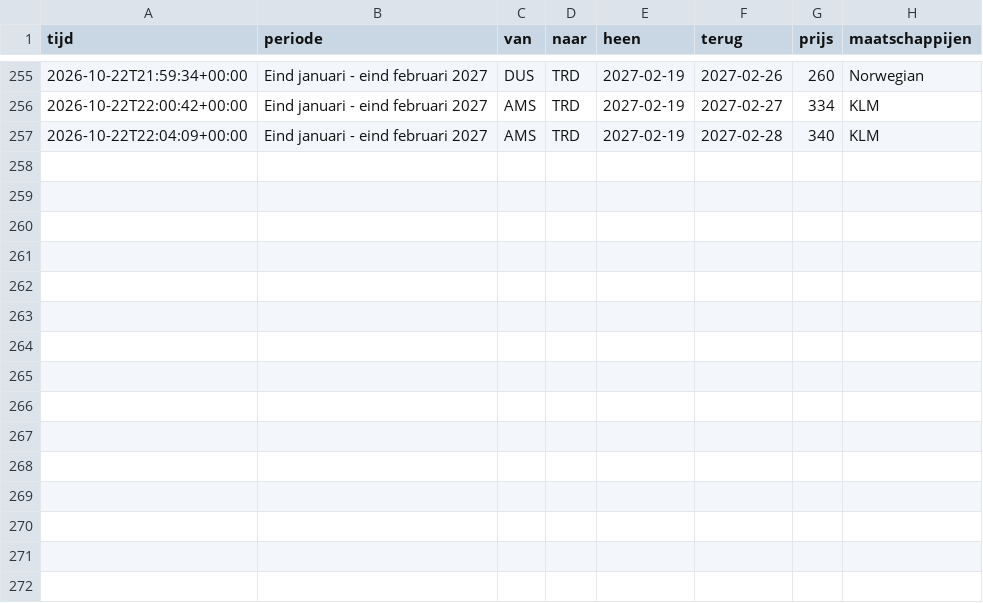
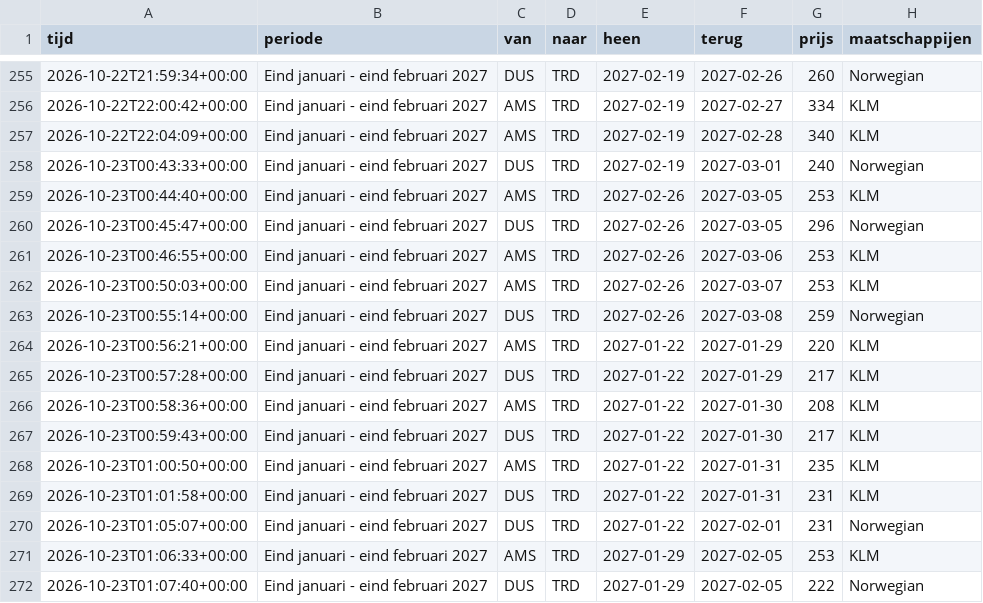
Before and after one commit to froffeltje-maker/vliegprijs-agent, a CSV file: data/geschiedenis.csv, drawn as a sheet; only a part is shown, gaps mark what is left out.

```diff
--- a/data/geschiedenis.csv
+++ b/data/geschiedenis.csv
@@ -257 +257,16 @@ tijd,periode,van,naar,heen,terug,prijs,maatschappijen
 2026-10-22T22:04:09+00:00,Eind januari - eind februari 2027,AMS,TRD,2027-02-19,2027-02-28,340,KLM
+2026-10-23T00:43:33+00:00,Eind januari - eind februari 2027,DUS,TRD,2027-02-19,2027-03-01,240,Norwegian
+2026-10-23T00:44:40+00:00,Eind januari - eind februari 2027,AMS,TRD,2027-02-26,2027-03-05,253,KLM
+2026-10-23T00:45:47+00:00,Eind januari - eind februari 2027,DUS,TRD,2027-02-26,2027-03-05,296,Norwegian
+2026-10-23T00:46:55+00:00,Eind januari - eind februari 2027,AMS,TRD,2027-02-26,2027-03-06,253,KLM
+2026-10-23T00:50:03+00:00,Eind januari - eind februari 2027,AMS,TRD,2027-02-26,2027-03-07,253,KLM
+2026-10-23T00:55:14+00:00,Eind januari - eind februari 2027,DUS,TRD,2027-02-26,2027-03-08,259,Norwegian
+2026-10-23T00:56:21+00:00,Eind januari - eind februari 2027,AMS,TRD,2027-01-22,2027-01-29,220,KLM
+2026-10-23T00:57:28+00:00,Eind januari - eind februari 2027,DUS,TRD,2027-01-22,2027-01-29,217,KLM
+2026-10-23T00:58:36+00:00,Eind januari - eind februari 2027,AMS,TRD,2027-01-22,2027-01-30,208,KLM
+2026-10-23T00:59:43+00:00,Eind januari - eind februari 2027,DUS,TRD,2027-01-22,2027-01-30,217,KLM
+2026-10-23T01:00:50+00:00,Eind januari - eind februari 2027,AMS,TRD,2027-01-22,2027-01-31,235,KLM
+2026-10-23T01:01:58+00:00,Eind januari - eind februari 2027,DUS,TRD,2027-01-22,2027-01-31,231,KLM
+2026-10-23T01:05:07+00:00,Eind januari - eind februari 2027,DUS,TRD,2027-01-22,2027-02-01,231,Norwegian
+2026-10-23T01:06:33+00:00,Eind januari - eind februari 2027,AMS,TRD,2027-01-29,2027-02-05,253,KLM
+2026-10-23T01:07:40+00:00,Eind januari - eind februari 2027,DUS,TRD,2027-01-29,2027-02-05,222,Norwegian
```
Also changed, not shown: 2 other files.
